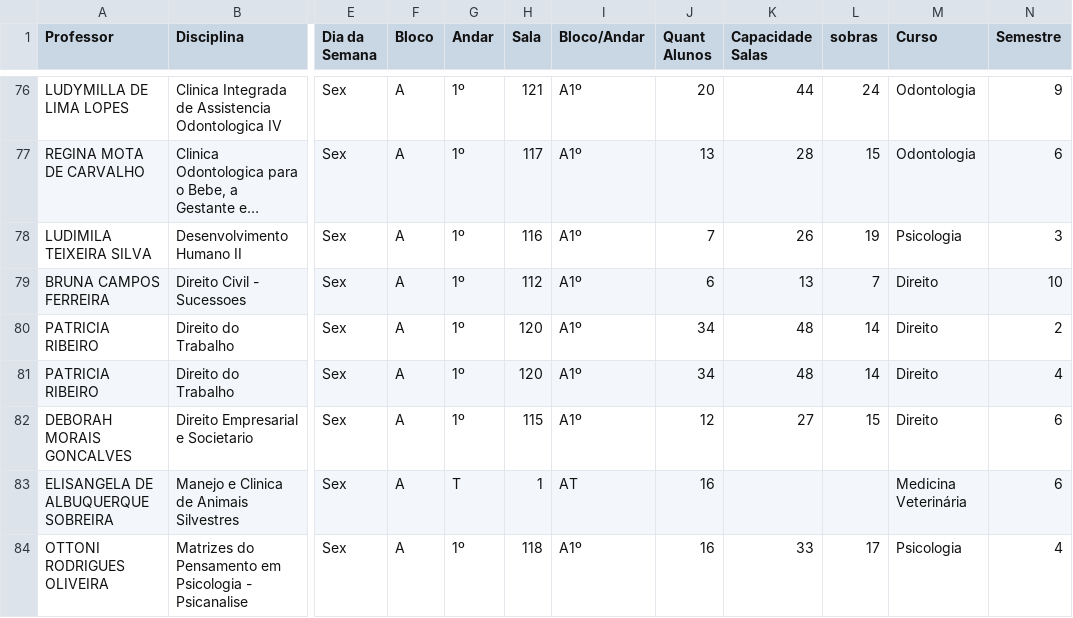
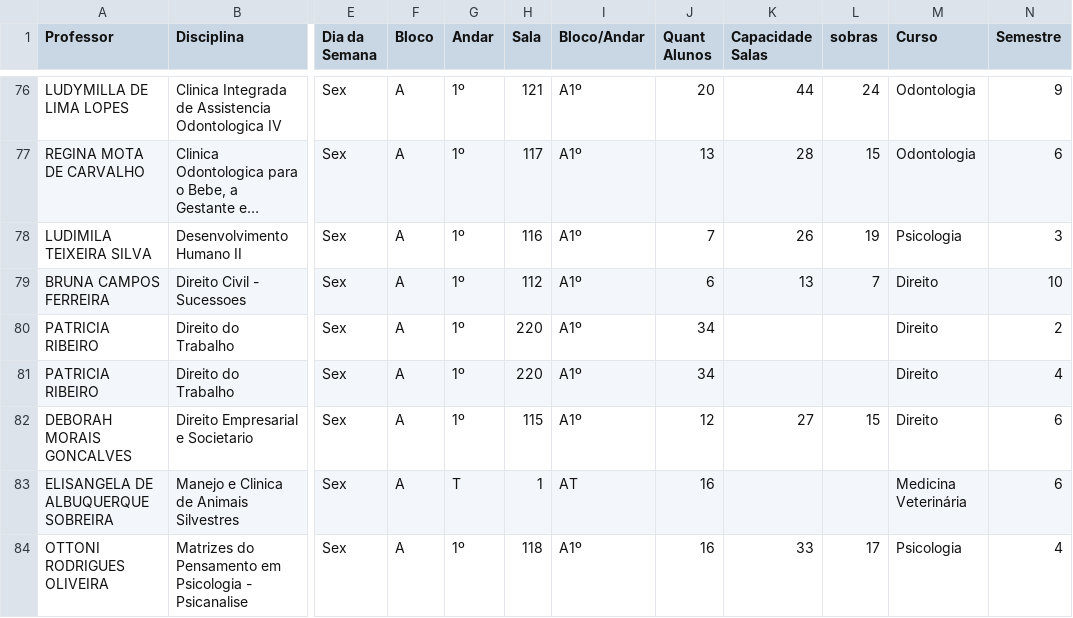
Before and after one commit to candidatla/mapa-matutino, a CSV file: mapa.csv, drawn as a sheet; only a part is shown, gaps mark what is left out; long unchanged cells end in …; the diff names each change by its address in the sheet, - before the commit and + after, or states it on an @@ line.

Commit message:
Atualizacao automatica do mapa

```diff
--- a/mapa.csv
+++ b/mapa.csv
-H80:H81 (Sala): 120
+H80:H81 (Sala): 220
-K80:K81 (Capacidade Salas): 48
+K80:K81 (Capacidade Salas): (empty)
-L80:L81 (sobras): 14
+L80:L81 (sobras): (empty)
```
